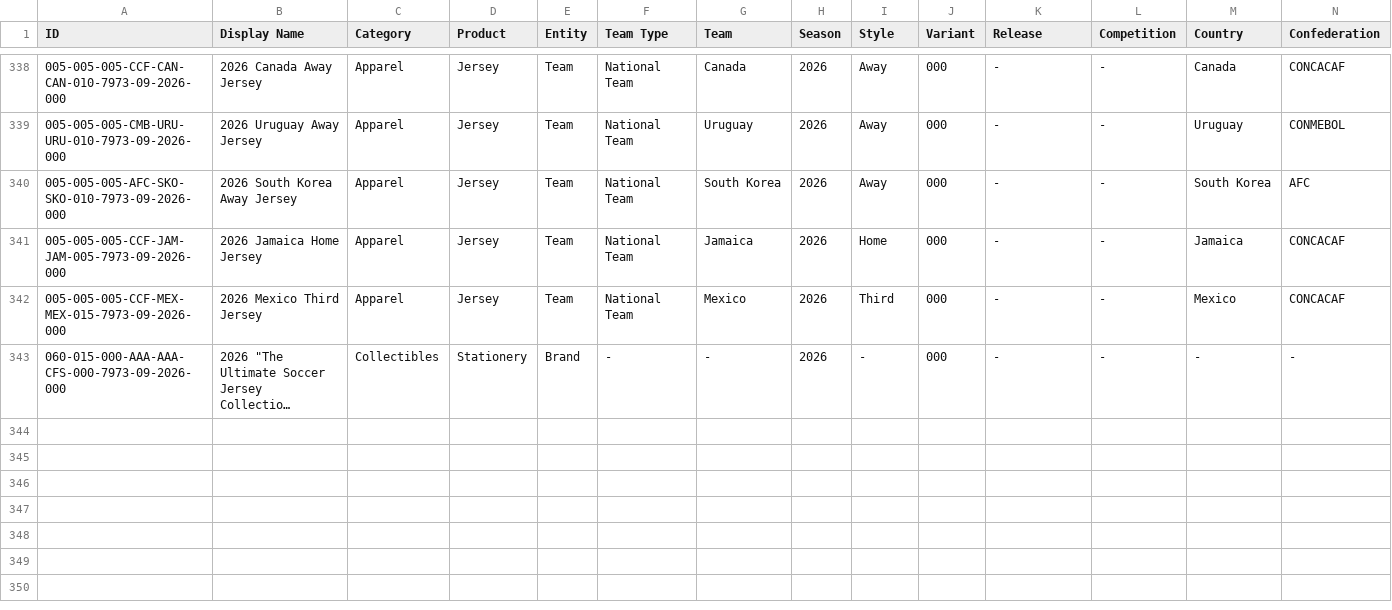
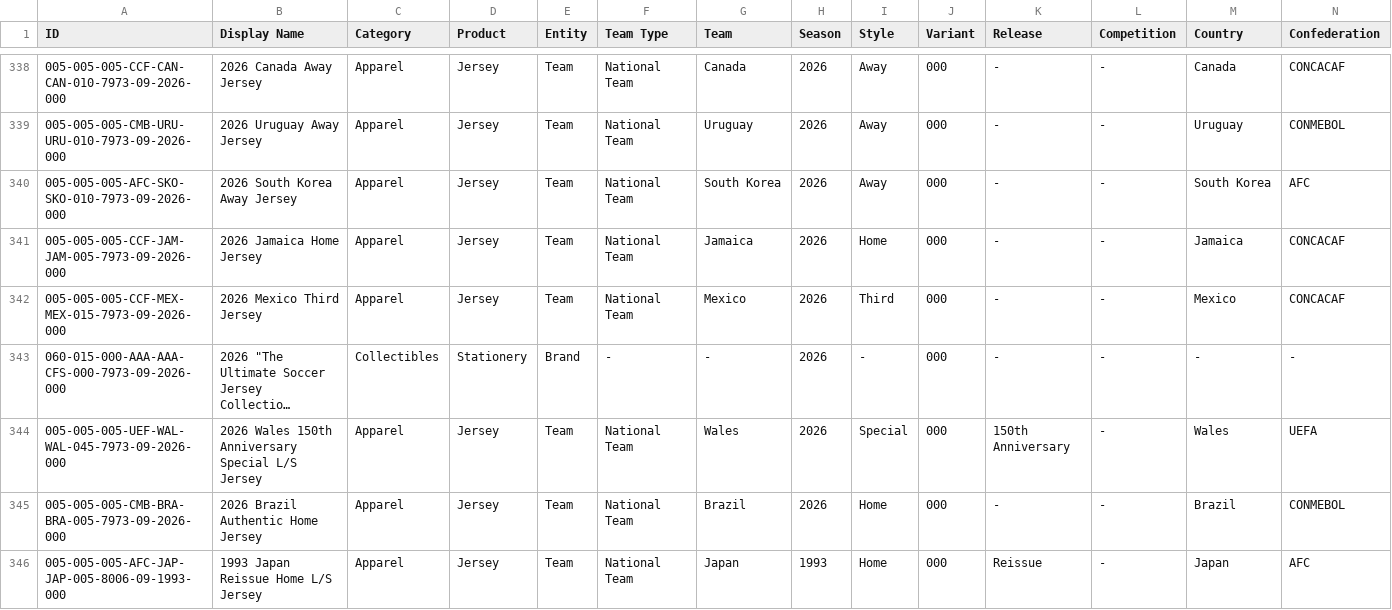
Before and after one commit to Everardo-shain/collections, a CSV file: src/data/csv_files/football_collection - Collection.csv, drawn as a sheet; only a part is shown, gaps mark what is left out; long unchanged cells end in …; rows hold the shown columns only; the diff names each change by its address in the sheet, - before the commit and + after, or states it on an @@ line.

Commit message:
Added two football jerseys

```diff
--- a/src/data/csv_files/football_collection - Collection.csv
+++ b/src/data/csv_files/football_collection - Collection.csv
+row 344: 005-005-005-UEF-WAL-WAL-045-7973-09-2026-000 | 2026 Wales 150th Anniversary Special L/S Jersey | Apparel | Jersey | Team | National Team | Wales | 2026 | Special | 000 | 150th Anniversary | - | Wales | UEFA
+row 345: 005-005-005-CMB-BRA-BRA-005-7973-09-2026-000 | 2026 Brazil Authentic Home Jersey | Apparel | Jersey | Team | National Team | Brazil | 2026 | Home | 000 | - | - | Brazil | CONMEBOL
+row 346: 005-005-005-AFC-JAP-JAP-005-8006-09-1993-000 | 1993 Japan Reissue Home L/S Jersey | Apparel | Jersey | Team | National Team | Japan | 1993 | Home | 000 | Reissue | - | Japan | AFC
```
Also changed, not shown: src/data/csv_files/football_collection - Lists.csv, 2 other files.
